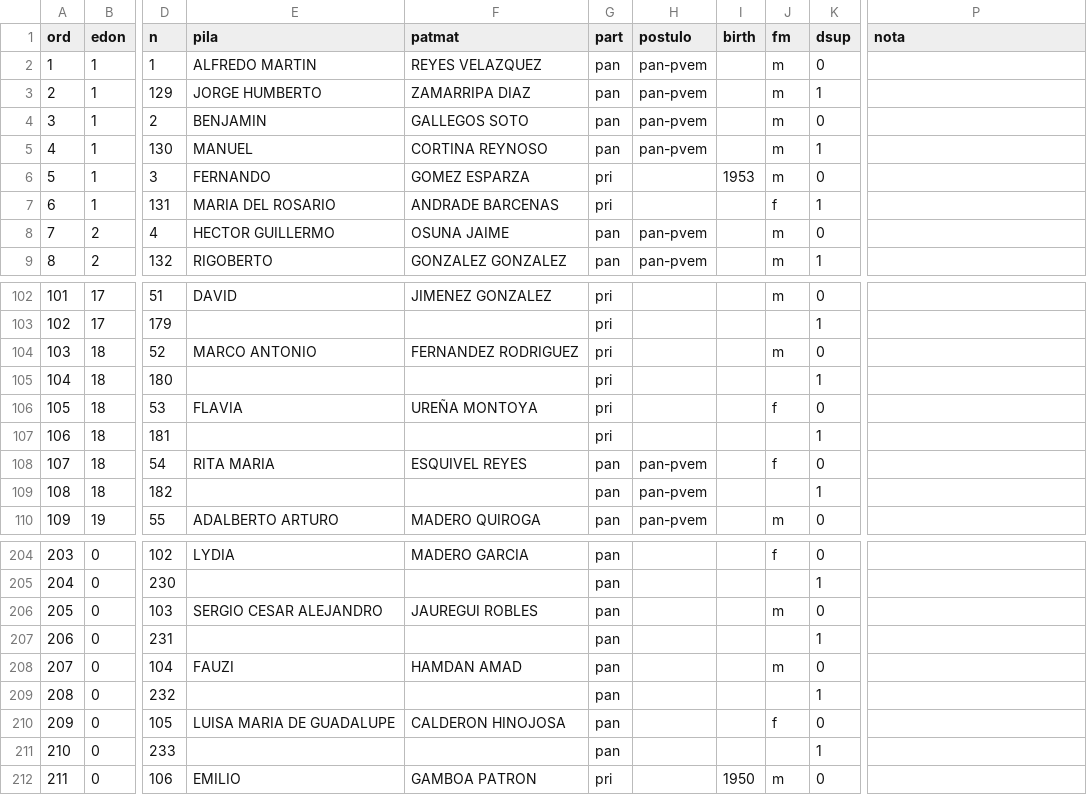
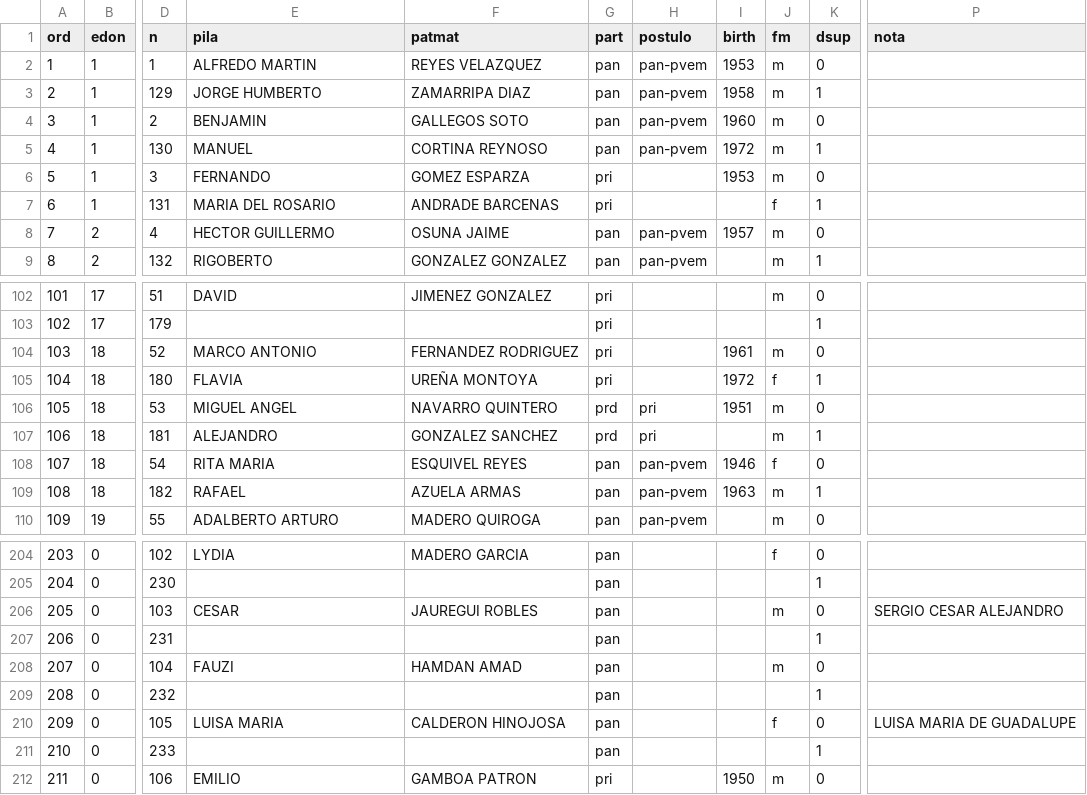
Before and after one commit to emagar/senmex, a CSV file: data/senadores/sen58-59.csv, drawn as a sheet; only a part is shown, gaps mark what is left out; the diff covers the shown part only; the diff names each change by its address in the sheet, - before the commit and + after, or states it on an @@ line.

```diff
--- a/data/senadores/sen58-59.csv
+++ b/data/senadores/sen58-59.csv
-I2 (birth): (empty)
+I2 (birth): 1953
-I3 (birth): (empty)
+I3 (birth): 1958
-I4 (birth): (empty)
+I4 (birth): 1960
-I5 (birth): (empty)
+I5 (birth): 1972
-I8 (birth): (empty)
+I8 (birth): 1957
-I104 (birth): (empty)
+I104 (birth): 1961
-E105 (pila): (empty)
+E105 (pila): FLAVIA
-F105 (patmat): (empty)
+F105 (patmat): UREÑA MONTOYA
-I105 (birth): (empty)
+I105 (birth): 1972
-J105 (fm): (empty)
+J105 (fm): f
-E106 (pila): FLAVIA
+E106 (pila): MIGUEL ANGEL
-F106 (patmat): UREÑA MONTOYA
+F106 (patmat): NAVARRO QUINTERO
-G106:G107 (part): pri
+G106:G107 (part): prd
-H106:H107 (postulo): (empty)
+H106:H107 (postulo): pri
-I106 (birth): (empty)
+I106 (birth): 1951
-J106 (fm): f
+J106 (fm): m
-E107 (pila): (empty)
+E107 (pila): ALEJANDRO
-F107 (patmat): (empty)
+F107 (patmat): GONZALEZ SANCHEZ
-J107 (fm): (empty)
+J107 (fm): m
-I108 (birth): (empty)
+I108 (birth): 1946
-E109 (pila): (empty)
+E109 (pila): RAFAEL
-F109 (patmat): (empty)
+F109 (patmat): AZUELA ARMAS
-I109 (birth): (empty)
+I109 (birth): 1963
-J109 (fm): (empty)
+J109 (fm): m
-E206 (pila): SERGIO CESAR ALEJANDRO
+E206 (pila): CESAR
-P206 (nota): (empty)
+P206 (nota): SERGIO CESAR ALEJANDRO
-E210 (pila): LUISA MARIA DE GUADALUPE
+E210 (pila): LUISA MARIA
-P210 (nota): (empty)
+P210 (nota): LUISA MARIA DE GUADALUPE
```
Also changed, not shown: 43 edited cells elsewhere in this file, data/senadores/sen60-61.csv, 5 other files.
